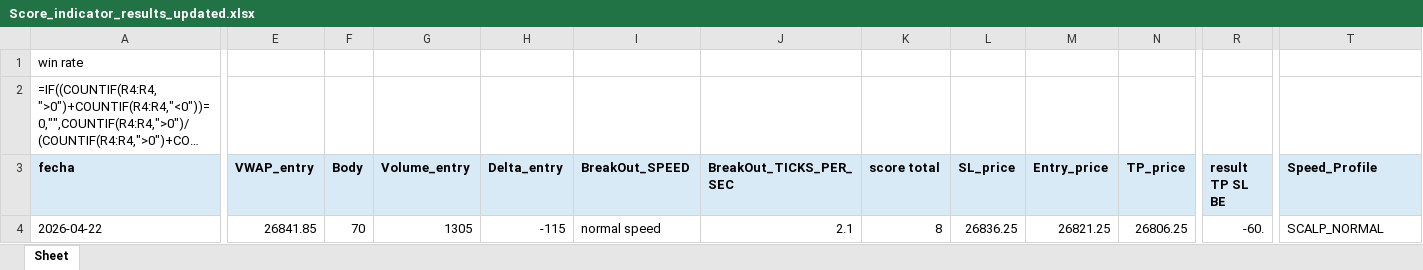
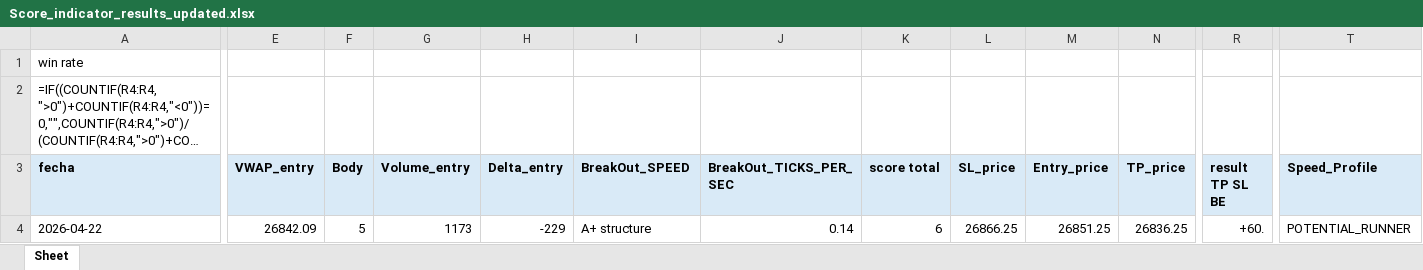
Before and after one commit to Edd1eware/OpeningRangeSetup, an Excel workbook: EddiewareOpeningRangeSetup/EddiewareOpeningRangeSetup/Score_indicator_results_updated.xlsx, sheet Sheet, drawn as a sheet; only a part is shown, gaps mark what is left out; long unchanged cells end in …; values as stored, in another font and other column widths than the file's, no borders; formulas without a stored value are shown as written; the diff covers the shown part only; the diff names each change by its address in the sheet, - before the commit and + after, or states it on an @@ line.

Commit message:
A+ Structure trade + EXCEL generado

```diff
--- a/EddiewareOpeningRangeSetup/EddiewareOpeningRangeSetup/Score_indicator_results_updated.xlsx (sheet Sheet)
+++ b/EddiewareOpeningRangeSetup/EddiewareOpeningRangeSetup/Score_indicator_results_updated.xlsx (sheet Sheet)
-E4 (VWAP_entry): 26841.85
+E4 (VWAP_entry): 26842.09
-F4 (Body): 70
+F4 (Body): 5
-G4 (Volume_entry): 1305
+G4 (Volume_entry): 1173
-H4 (Delta_entry): -115
+H4 (Delta_entry): -229
-I4 (BreakOut_SPEED): normal speed
+I4 (BreakOut_SPEED): A+ structure
-J4 (BreakOut_TICKS_PER_SEC): 2.1
+J4 (BreakOut_TICKS_PER_SEC): 0.14
-K4 (score total): 8
+K4 (score total): 6
-L4 (SL_price): 26836.25
+L4 (SL_price): 26866.25
-M4 (Entry_price): 26821.25
+M4 (Entry_price): 26851.25
-N4 (TP_price): 26806.25
+N4 (TP_price): 26836.25
-R4 (result TP SL BE): -60.
+R4 (result TP SL BE): +60.
-T4 (Speed_Profile): SCALP_NORMAL
+T4 (Speed_Profile): POTENTIAL_RUNNER
```
Also changed, not shown: 12 edited cells elsewhere in this sheet, 14 other files.
